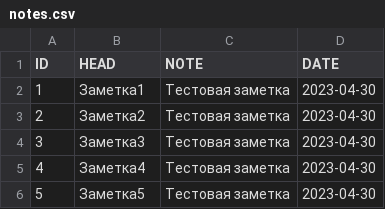
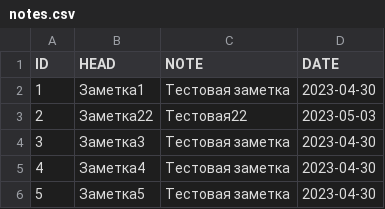
Before and after one commit to kn440/Notes, a CSV file: notes.csv, drawn as a sheet.

```diff
--- a/notes.csv
+++ b/notes.csv
@@ -2,3 +2,3 @@ ID;HEAD;NOTE;DATE
 1;Заметка1;Тестовая заметка;2023-04-30
-2;Заметка2;Тестовая заметка;2023-04-30
+2;Заметка22;Тестовая22;2023-05-03
 3;Заметка3;Тестовая заметка;2023-04-30
```
Also changed, not shown: 2 other files.
